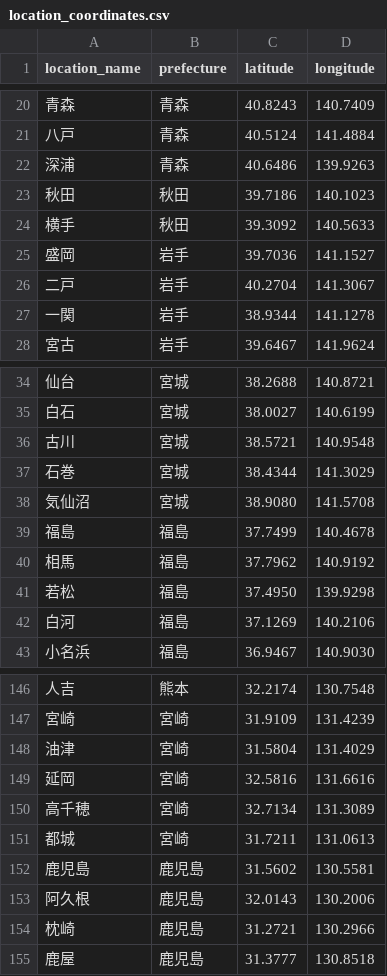
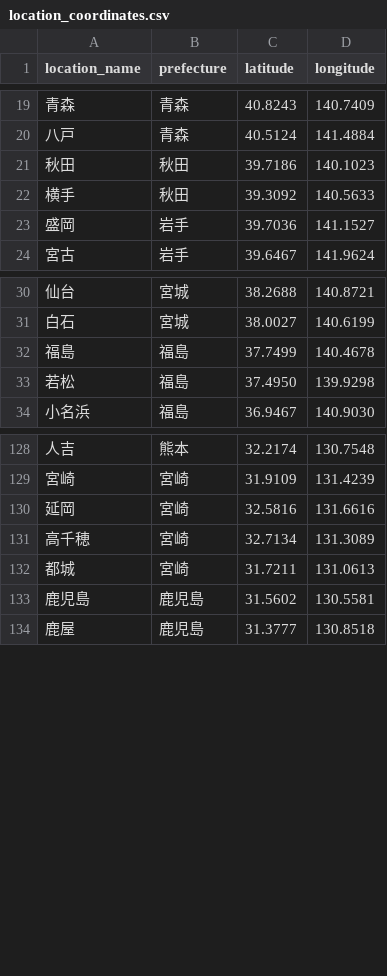
Before and after one commit to sakamo-wni/MobileCommentGenerator, a CSV file: src/data/location_coordinates.csv, drawn as a sheet; only a part is shown, gaps mark what is left out; the diff covers the shown part only; the diff names each change by its address in the sheet, - before the commit and + after, or states it on an @@ line.

```diff
--- a/src/data/location_coordinates.csv
+++ b/src/data/location_coordinates.csv
-row 22: 深浦 | 青森 | 40.6486 | 139.9263
-row 26: 二戸 | 岩手 | 40.2704 | 141.3067
-row 27: 一関 | 岩手 | 38.9344 | 141.1278
-row 36: 古川 | 宮城 | 38.5721 | 140.9548
-row 37: 石巻 | 宮城 | 38.4344 | 141.3029
-row 38: 気仙沼 | 宮城 | 38.9080 | 141.5708
-row 40: 相馬 | 福島 | 37.7962 | 140.9192
-row 42: 白河 | 福島 | 37.1269 | 140.2106
-row 148: 油津 | 宮崎 | 31.5804 | 131.4029
-row 153: 阿久根 | 鹿児島 | 32.0143 | 130.2006
-row 154: 枕崎 | 鹿児島 | 31.2721 | 130.2966
```
Also changed, not shown: 10 removed rows elsewhere in this file, 1 other file.
